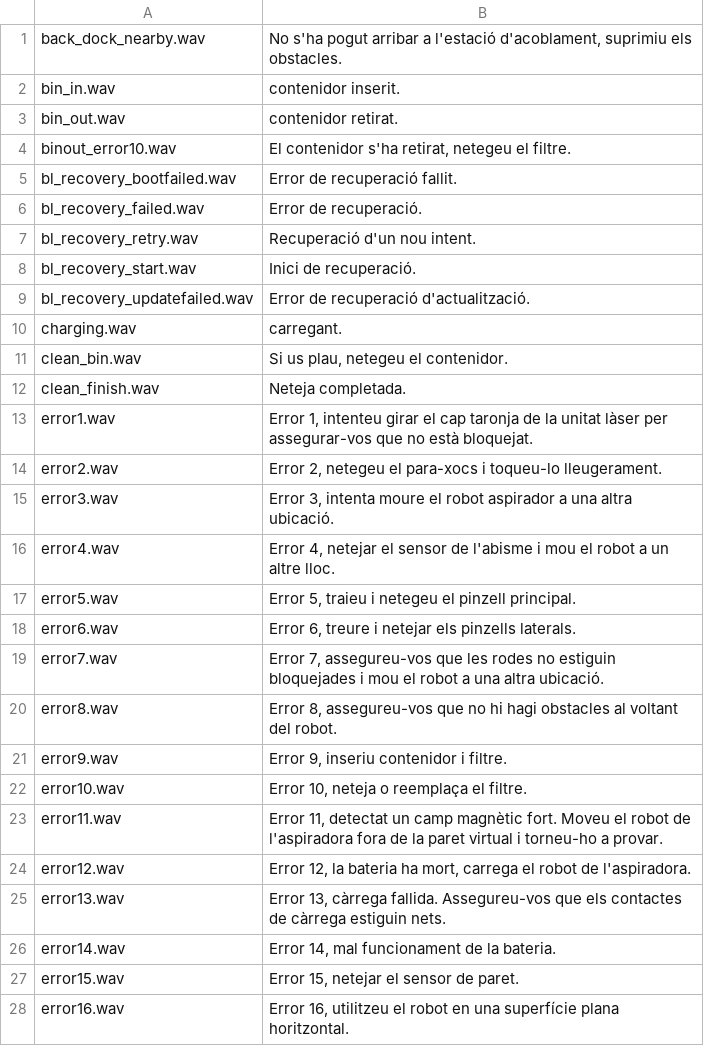
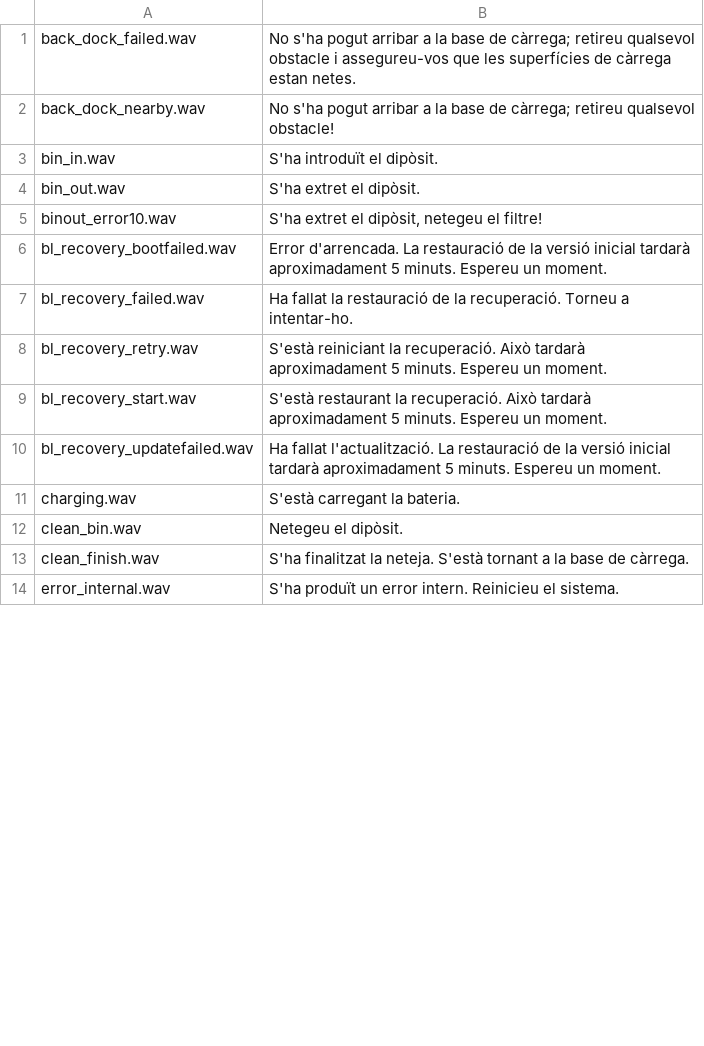
Before and after one commit to dgiese/dustcloud, a CSV file: devices/xiaomi.vacuum/audio_generator/language/audio_ca.csv, drawn as a sheet; only a part is shown; the shorter side is filled out with more unchanged rows; the diff covers the shown part only.

Commit message:
Update Catalan translation

```diff
--- a/devices/xiaomi.vacuum/audio_generator/language/audio_ca.csv
+++ b/devices/xiaomi.vacuum/audio_generator/language/audio_ca.csv
@@ -1,28 +1,13 @@
-back_dock_nearby.wav,"No s'ha pogut arribar a l'estació d'acoblament, suprimiu els obstacles."
-bin_in.wav,"contenidor inserit."
-bin_out.wav,"contenidor retirat."
-binout_error10.wav,"El contenidor s'ha retirat, netegeu el filtre."
-bl_recovery_bootfailed.wav,"Error de recuperació fallit."
-bl_recovery_failed.wav,"Error de recuperació."
-bl_recovery_retry.wav,"Recuperació d'un nou intent."
-bl_recovery_start.wav,"Inici de recuperació."
-bl_recovery_updatefailed.wav,"Error de recuperació d'actualització."
-charging.wav,"carregant."
-clean_bin.wav,"Si us plau, netegeu el contenidor."
-clean_finish.wav,"Neteja completada."
-error1.wav,"Error 1, intenteu girar el cap taronja de la unitat làser per assegurar-vos que no està bloquejat."
-error2.wav,"Error 2, netegeu el para-xocs i toqueu-lo lleugerament."
-error3.wav,"Error 3, intenta moure el robot aspirador a una altra ubicació."
-error4.wav,"Error 4, netejar el sensor de l'abisme i mou el robot a un altre lloc."
-error5.wav,"Error 5, traieu i netegeu el pinzell principal."
-error6.wav,"Error 6, treure i netejar els pinzells laterals."
-error7.wav,"Error 7, assegureu-vos que les rodes no estiguin bloquejades i mou el robot a una altra ubicació."
-error8.wav,"Error 8, assegureu-vos que no hi hagi obstacles al voltant del robot."
-error9.wav,"Error 9, inseriu contenidor i filtre."
-error10.wav,"Error 10, neteja o reemplaça el filtre."
-error11.wav,"Error 11, detectat un camp magnètic fort. Moveu el robot de l'aspiradora fora de la paret virtual i torneu-ho a provar."
-error12.wav,"Error 12, la bateria ha mort, carrega el robot de l'aspiradora."
-error13.wav,"Error 13, càrrega fallida. Assegureu-vos que els contactes de càrrega estiguin nets."
-error14.wav,"Error 14, mal funcionament de la bateria."
-error15.wav,"Error 15, netejar el sensor de paret."
-error16.wav,"Error 16, utilitzeu el robot en una superfície plana horitzontal."
+back_dock_failed.wav,"No s'ha pogut arribar a la base de càrrega; retireu qualsevol obstacle i assegureu-vos que les superfícies de càrrega estan netes."
+back_dock_nearby.wav,"No s'ha pogut arribar a la base de càrrega; retireu qualsevol obstacle!"
+bin_in.wav,"S'ha introduït el dipòsit."
+bin_out.wav,"S'ha extret el dipòsit."
+binout_error10.wav,"S'ha extret el dipòsit, netegeu el filtre!"
+bl_recovery_bootfailed.wav,"Error d'arrencada. La restauració de la versió inicial tardarà aproximadament 5 minuts. Espereu un moment."
+bl_recovery_failed.wav,"Ha fallat la restauració de la recuperació. Torneu a intentar-ho."
+bl_recovery_retry.wav,"S'està reiniciant la recuperació. Això tardarà aproximadament 5 minuts. Espereu un moment."
+bl_recovery_start.wav,"S'està restaurant la recuperació. Això tardarà aproximadament 5 minuts. Espereu un moment."
+bl_recovery_updatefailed.wav,"Ha fallat l'actualització. La restauració de la versió inicial tardarà aproximadament 5 minuts. Espereu un moment."
+charging.wav,"S'està carregant la bateria."
+clean_bin.wav,"Netegeu el dipòsit."
+clean_finish.wav,"S'ha finalitzat la neteja. S'està tornant a la base de càrrega."
```
Also changed, not shown: 40 added rows, 6 removed rows and 25 edited cells elsewhere in this file.
